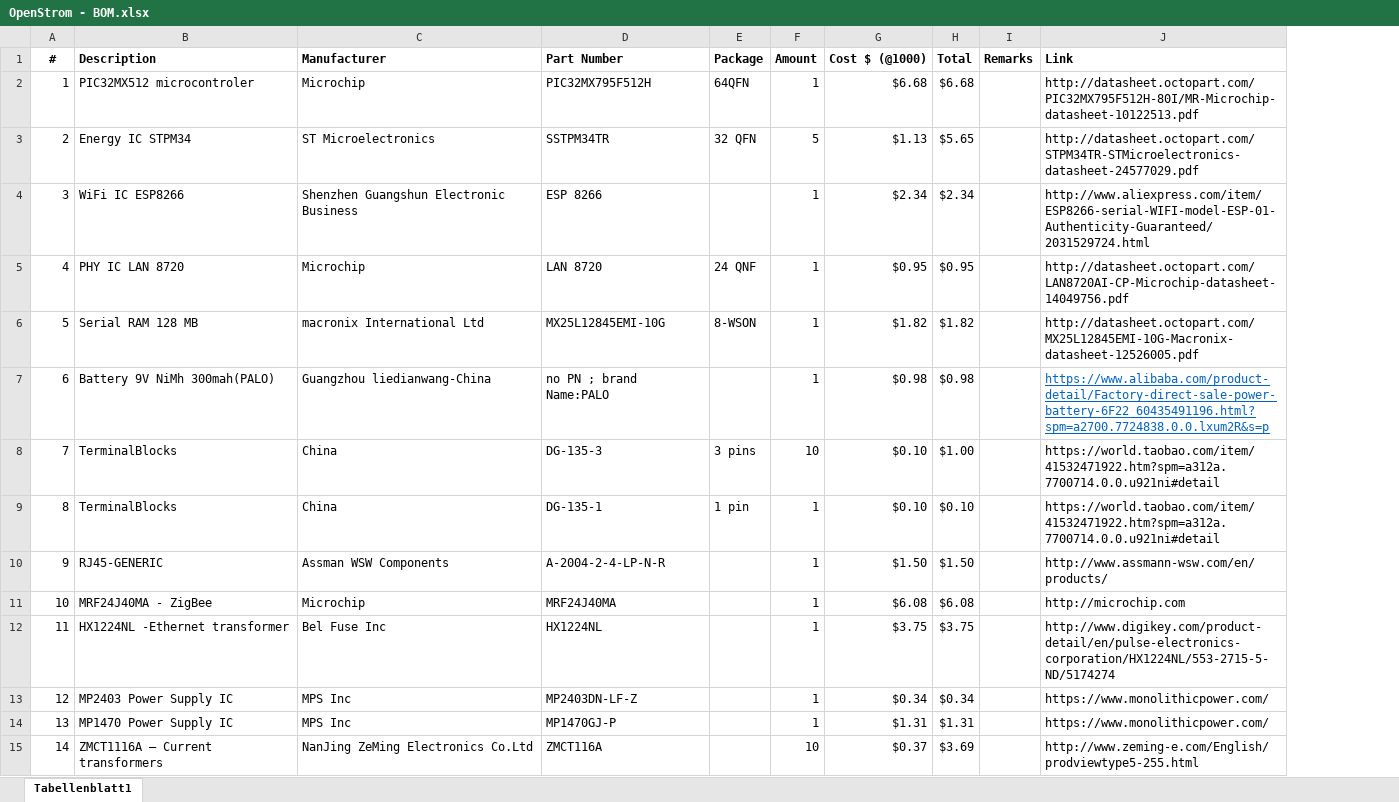
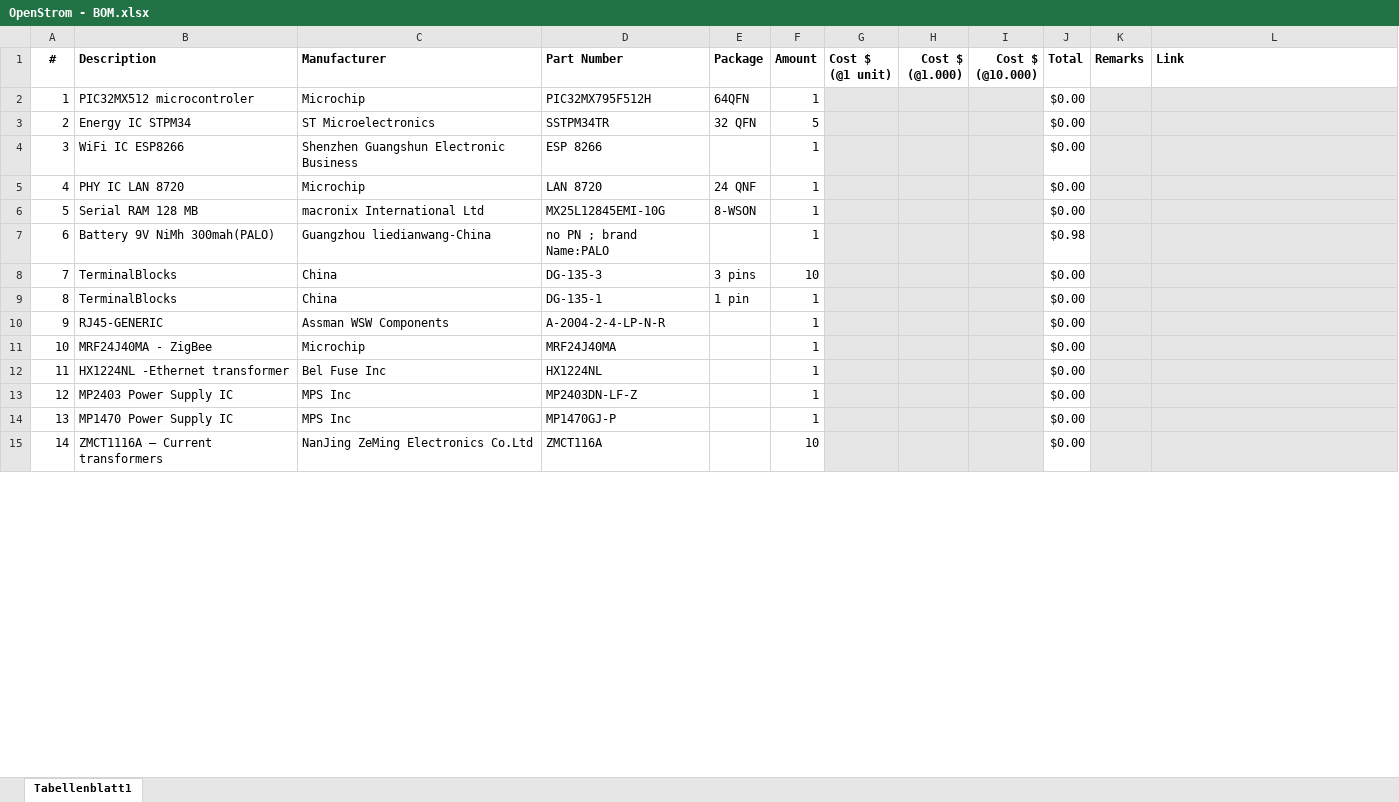
Before and after one commit to mzeitler/openstrom, an Excel workbook: schematic/OpenStrom - BOM.xlsx, sheet Tabellenblatt1, drawn as a sheet; only a part is shown; values as stored, in another font and other column widths than the file's, no borders; charts and pictures not drawn; removed rows and columns are numbered as before the commit, all else as after; the diff covers the shown part only; the diff names each change by its address in the sheet, - before the commit and + after, or states it on an @@ line.

```diff
--- a/schematic/OpenStrom - BOM.xlsx (sheet Tabellenblatt1)
+++ b/schematic/OpenStrom - BOM.xlsx (sheet Tabellenblatt1)
-column G (Cost $ (@1000)), rows 2-15: $6.68 | $1.13 | $2.34 | $0.95 | $1.82 | $0.98 | $0.10 | $0.10 | $1.50 | $6.08 | $3.75 | $0.34 | $1.31 | $0.37
+column G (Cost $ (@1 unit)), empty
+column H (Cost $ (@1.000)), empty
+column I (Cost $ (@10.000)), empty
-J2 (Total): $6.68
+J2 (Total): $0.00
-K2:L15 fill: none
+K2:L15 fill: #E7E6E6
-L2 (Link): http://datasheet.octopart.com/PIC32MX795F512H-80I/MR-Microchip-datasheet-10122513.pdf
+L2 (Link): (empty)
-J3 (Total): $5.65
+J3 (Total): $0.00
-L3 (Link): http://datasheet.octopart.com/STPM34TR-STMicroelectronics-datasheet-24577029.pdf
+L3 (Link): (empty)
-J4 (Total): $2.34
+J4 (Total): $0.00
-L4 (Link): http://www.aliexpress.com/item/ESP8266-serial-WIFI-model-ESP-01-Authenticity-Guaranteed/2031529724.html
+L4 (Link): (empty)
-J5 (Total): $0.95
+J5 (Total): $0.00
-L5 (Link): http://datasheet.octopart.com/LAN8720AI-CP-Microchip-datasheet-14049756.pdf
+L5 (Link): (empty)
-J6 (Total): $1.82
+J6 (Total): $0.00
-L6 (Link): http://datasheet.octopart.com/MX25L12845EMI-10G-Macronix-datasheet-12526005.pdf
+L6 (Link): (empty)
-L7 (Link): https://www.alibaba.com/product-detail/Factory-direct-sale-power-battery-6F22_60435491196.html?spm=a2700.7724838.0.0.lxum2R&s=p
+L7 (Link): (empty)
-J8 (Total): $1.00
+J8 (Total): $0.00
-L8:L9 (Link): https://world.taobao.com/item/41532471922.htm?spm=a312a.7700714.0.0.u921ni#detail
+L8:L9 (Link): (empty)
-J9 (Total): $0.10
+J9 (Total): $0.00
-J10 (Total): $1.50
+J10 (Total): $0.00
-L10 (Link): http://www.assmann-wsw.com/en/products/
+L10 (Link): (empty)
-J11 (Total): $6.08
+J11 (Total): $0.00
-L11 (Link): http://microchip.com
+L11 (Link): (empty)
-J12 (Total): $3.75
+J12 (Total): $0.00
-L12 (Link): http://www.digikey.com/product-detail/en/pulse-electronics-corporation/HX1224NL/553-2715-5-ND/5174274
+L12 (Link): (empty)
-J13 (Total): $0.34
+J13 (Total): $0.00
-L13:L14 (Link): https://www.monolithicpower.com/
+L13:L14 (Link): (empty)
-J14 (Total): $1.31
+J14 (Total): $0.00
-J15 (Total): $3.69
+J15 (Total): $0.00
-L15 (Link): http://www.zeming-e.com/English/prodviewtype5-255.html
+L15 (Link): (empty)
```
Also changed, not shown: 5 edited cells and cell formats elsewhere in this sheet, charts or pictures, 10 other files.
